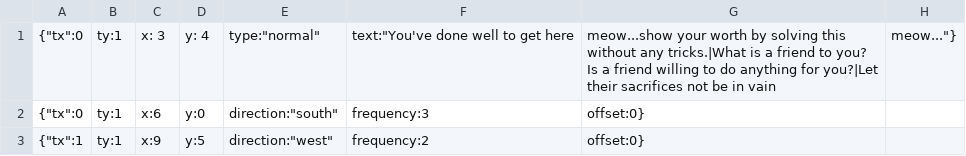
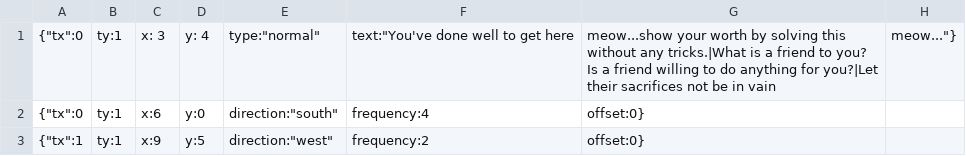
Before and after one commit to dgerr/gmtk-jam-2018, a CSV file: assets/data/shrine7_params.csv, drawn as a sheet.

```diff
--- a/assets/data/shrine7_params.csv
+++ b/assets/data/shrine7_params.csv
@@ -1,3 +1,3 @@
 {"tx":0, "ty":1, "x": 3, "y": 4, "type":"normal", "text":"You've done well to get here, meow...show your worth by solving this without any tricks.|What is a friend to you? Is a friend willing to do anything for you?|Let their sacrifices not be in vain, meow..."}
-{"tx":0, "ty":1, "x":6, "y":0, "direction":"south", "frequency":3, "offset":0}
+{"tx":0, "ty":1, "x":6, "y":0, "direction":"south", "frequency":4, "offset":0}
 {"tx":1, "ty":1, "x":9, "y":5, "direction":"west", "frequency":2, "offset":0}
```
Also changed, not shown: assets/data/shrine3_params.csv, assets/data/world_background.csv, 11 other files.
